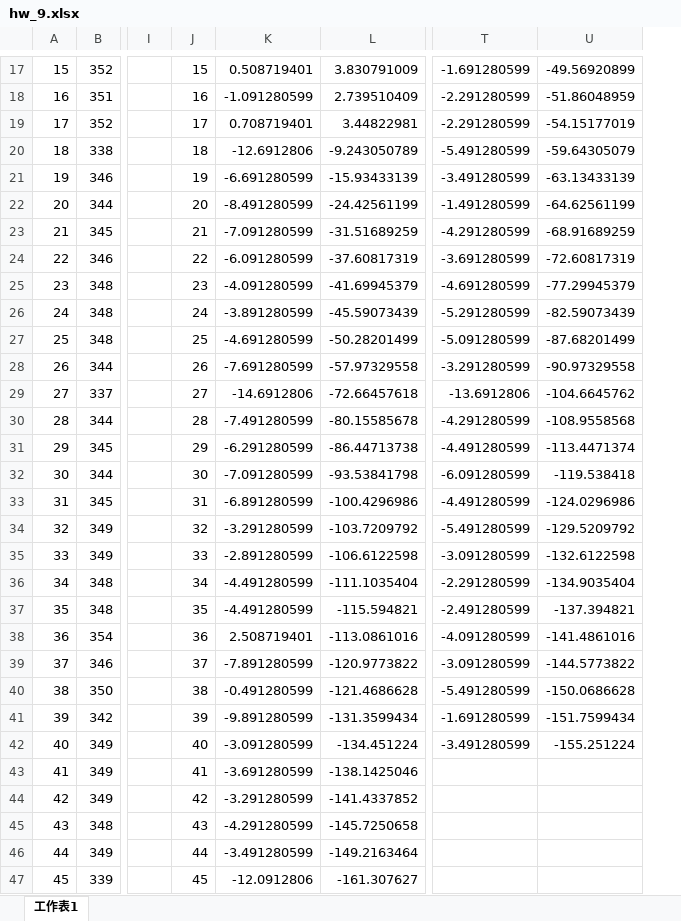
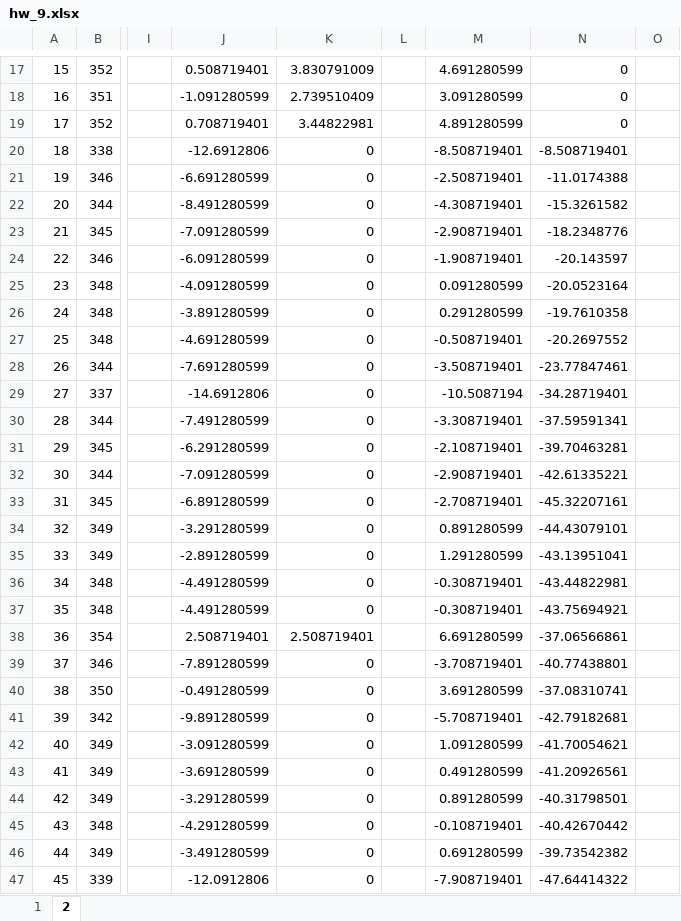
Before and after one commit to Yi-An-Wang/institute_information, an Excel workbook: 統計管制與最佳化方法概論/homework/my_homework/HW9/hw_9.xlsx, sheet 2, drawn as a sheet; only a part is shown, gaps mark what is left out; values as stored, in another font and other column widths than the file's, no borders; removed rows and columns are numbered as before the commit, all else as after; the diff covers the shown part only; the diff names each change by its address in the sheet, - before the commit and + after, or states it on an @@ line.

```diff
--- a/統計管制與最佳化方法概論/homework/my_homework/HW9/hw_9.xlsx (sheet 2)
+++ b/統計管制與最佳化方法概論/homework/my_homework/HW9/hw_9.xlsx (sheet 2)
-sheet tab: 工作表1
+sheet tab: 2
+sheet tab: 1
-column J, rows 17-47: 15 | 16 | 17 | 18 | 19 | 20 | 21 | 22 | 23 | 24 | 25 | 26 | 27 | 28 | 29 | 30 | 31 | 32 | 33 | 34 | 35 | 36 | 37 | 38 | 39 | 40 | 41 | 42 | 43 | 44 | 45
+column L, empty
+column M, rows 17-47: 4.691280599 | 3.091280599 | 4.891280599 | -8.508719401 | -2.508719401 | -4.308719401 | -2.908719401 | -1.908719401 | 0.091280599 | 0.291280599 | -0.508719401 | -3.508719401 | -10.5087194 | -3.308719401 | -2.108719401 | -2.908719401 | -2.708719401 | 0.891280599 | 1.291280599 | -0.308719401 | -0.308719401 | 6.691280599 | -3.708719401 | 3.691280599 | -5.708719401 | 1.091280599 | 0.491280599 | 0.891280599 | -0.108719401 | 0.691280599 | -7.908719401
+column N, rows 17-47: 0 | 0 | 0 | -8.508719401 | -11.0174388 | -15.3261582 | -18.2348776 | -20.143597 | -20.0523164 | -19.7610358 | -20.2697552 | -23.77847461 | -34.28719401 | -37.59591341 | -39.70463281 | -42.61335221 | -45.32207161 | -44.43079101 | -43.13951041 | -43.44822981 | -43.75694921 | -37.06566861 | -40.77438801 | -37.08310741 | -42.79182681 | -41.70054621 | -41.20926561 | -40.31798501 | -40.42670442 | -39.73542382 | -47.64414322
+column O, empty
-column T, rows 17-42: -1.691280599 | -2.291280599 | -2.291280599 | -5.491280599 | -3.491280599 | -1.491280599 | -4.291280599 | -3.691280599 | -4.691280599 | -5.291280599 | -5.091280599 | -3.291280599 | -13.6912806 | -4.291280599 | -4.491280599 | -6.091280599 | -4.491280599 | -5.491280599 | -3.091280599 | -2.291280599 | -2.491280599 | -4.091280599 | -3.091280599 | -5.491280599 | -1.691280599 | -3.491280599
-column U, rows 17-42: -49.56920899 | -51.86048959 | -54.15177019 | -59.64305079 | -63.13433139 | -64.62561199 | -68.91689259 | -72.60817319 | -77.29945379 | -82.59073439 | -87.68201499 | -90.97329558 | -104.6645762 | -108.9558568 | -113.4471374 | -119.538418 | -124.0296986 | -129.5209792 | -132.6122598 | -134.9035404 | -137.394821 | -141.4861016 | -144.5773822 | -150.0686628 | -151.7599434 | -155.251224
-K20: -9.243050789
+K20: 0
-K21: -15.93433139
+K21: 0
-K22: -24.42561199
+K22: 0
-K23: -31.51689259
+K23: 0
-K24: -37.60817319
+K24: 0
-K25: -41.69945379
+K25: 0
-K26: -45.59073439
+K26: 0
-K27: -50.28201499
+K27: 0
-K28: -57.97329558
+K28: 0
-K29: -72.66457618
+K29: 0
-K30: -80.15585678
+K30: 0
-K31: -86.44713738
+K31: 0
-K32: -93.53841798
+K32: 0
-K33: -100.4296986
+K33: 0
-K34: -103.7209792
+K34: 0
-K35: -106.6122598
+K35: 0
-K36: -111.1035404
+K36: 0
-K37: -115.594821
+K37: 0
-K38: -113.0861016
+K38: 2.508719401
-K39: -120.9773822
+K39: 0
-K40: -121.4686628
+K40: 0
-K41: -131.3599434
+K41: 0
-K42: -134.451224
+K42: 0
-K43: -138.1425046
+K43: 0
-K44: -141.4337852
+K44: 0
-K45: -145.7250658
+K45: 0
-K46: -149.2163464
+K46: 0
-K47: -161.307627
+K47: 0
```
Also changed, not shown: 14 edited cells elsewhere in this sheet, formulas that keep their value, charts or pictures, 統計管制與最佳化方法概論/homework/my_homework/HW7/hw_7.xlsx.
